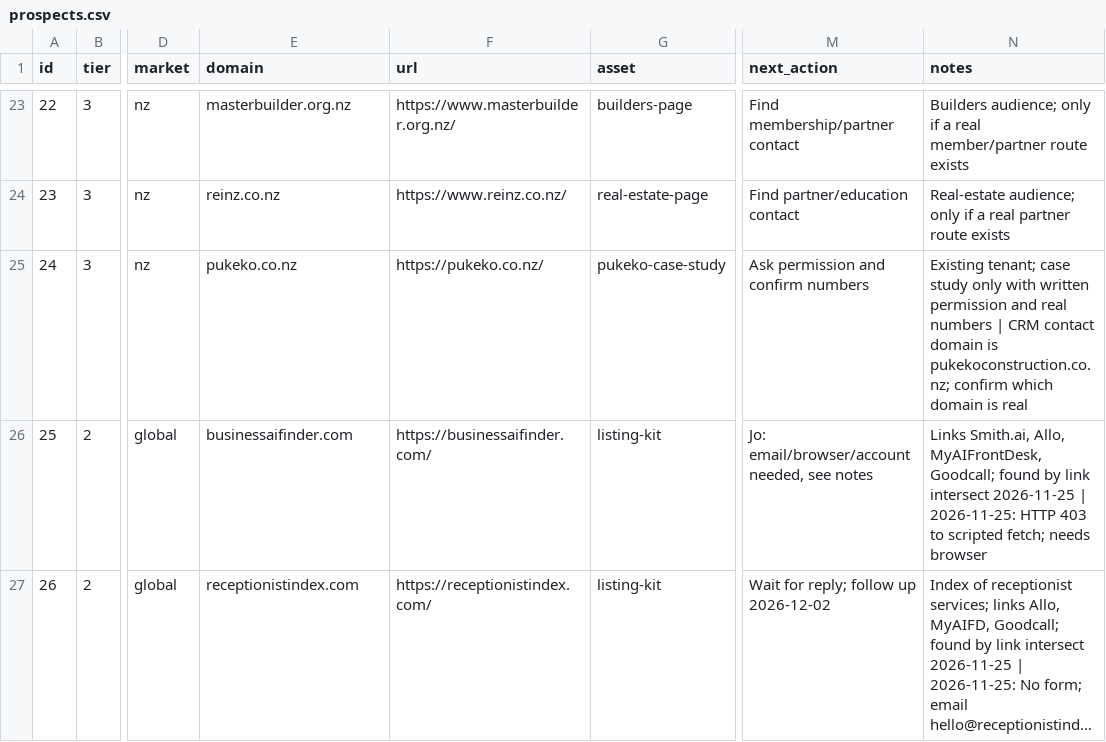
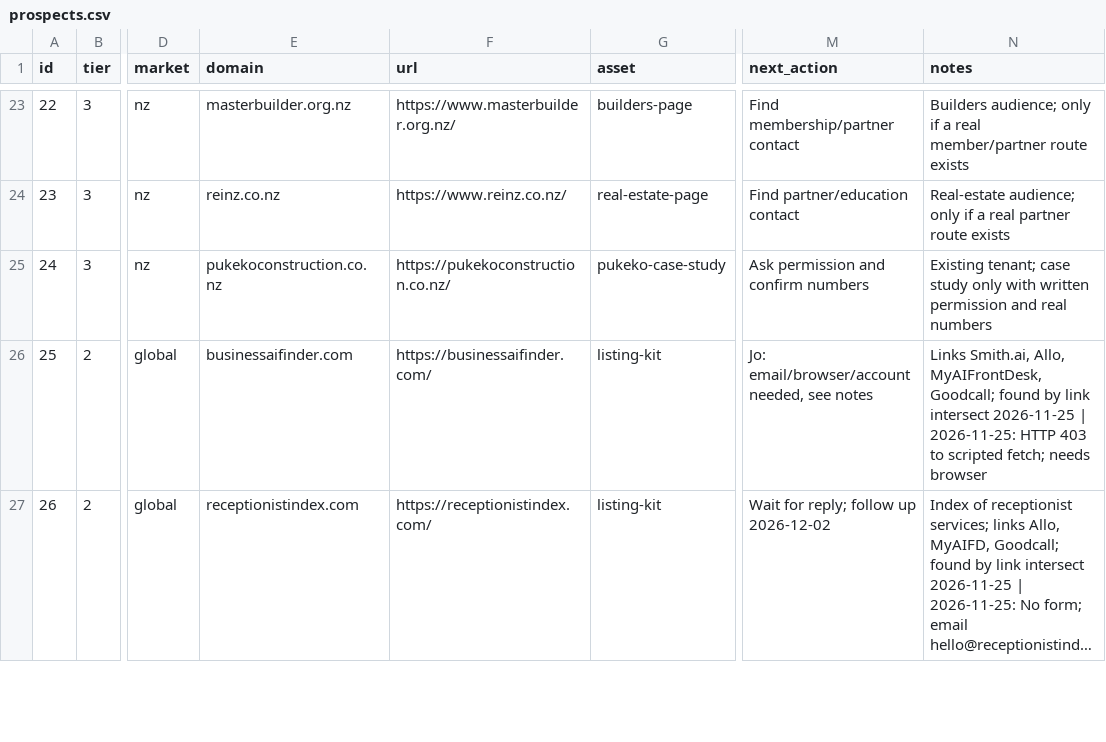
Before and after one commit to TrendiBizz/Concierge, a CSV file: scripts/seo/backlinks/prospects.csv, drawn as a sheet; only a part is shown, gaps mark what is left out; long unchanged cells end in …; the diff names each change by its address in the sheet, - before the commit and + after, or states it on an @@ line.

```diff
--- a/scripts/seo/backlinks/prospects.csv
+++ b/scripts/seo/backlinks/prospects.csv
-E25 (domain): pukeko.co.nz
+E25 (domain): pukekoconstruction.co.nz
-F25 (url): https://pukeko.co.nz/
+F25 (url): https://pukekoconstruction.co.nz/
-N25 (notes): …real numbers | CRM contact domain is pukekoconstruction.co.nz; confirm which domain is real
+N25 (notes): …real numbers
```
Also changed, not shown: 1 other file.
